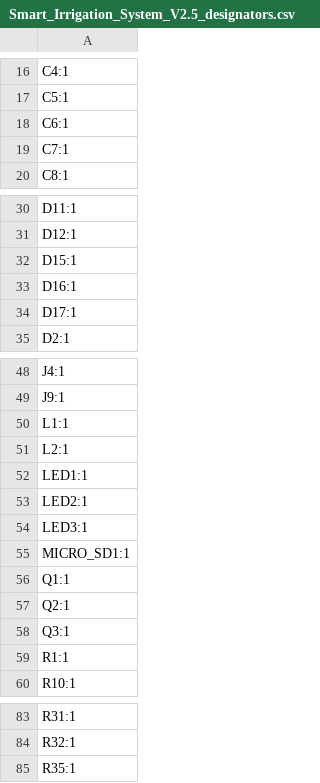
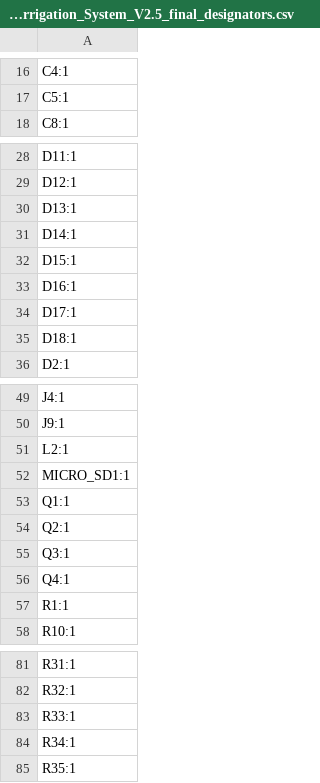
Before and after one commit to Benedikt3141/Smart-Irrigation-System, a CSV file: src/pcb/Smart_Irrigation_SystemV2/production/Smart_Irrigation_System_V2.5_final_designators.csv (was src/pcb/Smart_Irrigation_SystemV2/production/Smart_Irrigation_System_V2.5_designators.csv), drawn as a sheet; only a part is shown, gaps mark what is left out; the diff covers the shown part only.

```diff
--- a/src/pcb/Smart_Irrigation_SystemV2/production/Smart_Irrigation_System_V2.5_designators.csv
+++ b/src/pcb/Smart_Irrigation_SystemV2/production/Smart_Irrigation_System_V2.5_final_designators.csv
@@ -17,4 +17,2 @@ C4:1
 C5:1
-C6:1
-C7:1
 C8:1
@@ -31,2 +29,4 @@ D11:1
 D12:1
+D13:1
+D14:1
 D15:1
@@ -34,2 +34,3 @@ D16:1
 D17:1
+D18:1
 D2:1
@@ -49,7 +50,3 @@ J4:1
 J9:1
-L1:1
 L2:1
-LED1:1
-LED2:1
-LED3:1
 MICRO_SD1:1
@@ -58,2 +55,3 @@ Q2:1
 Q3:1
+Q4:1
 R1:1
@@ -84,2 +82,4 @@ R31:1
 R32:1
+R33:1
+R34:1
 R35:1
```
Also changed, not shown: 1 added row and 2 removed rows elsewhere in this file, src/pcb/Smart_Irrigation_SystemV2/production/Smart_Irrigation_System_V2.5_final_bom.csv, 12 other files.
